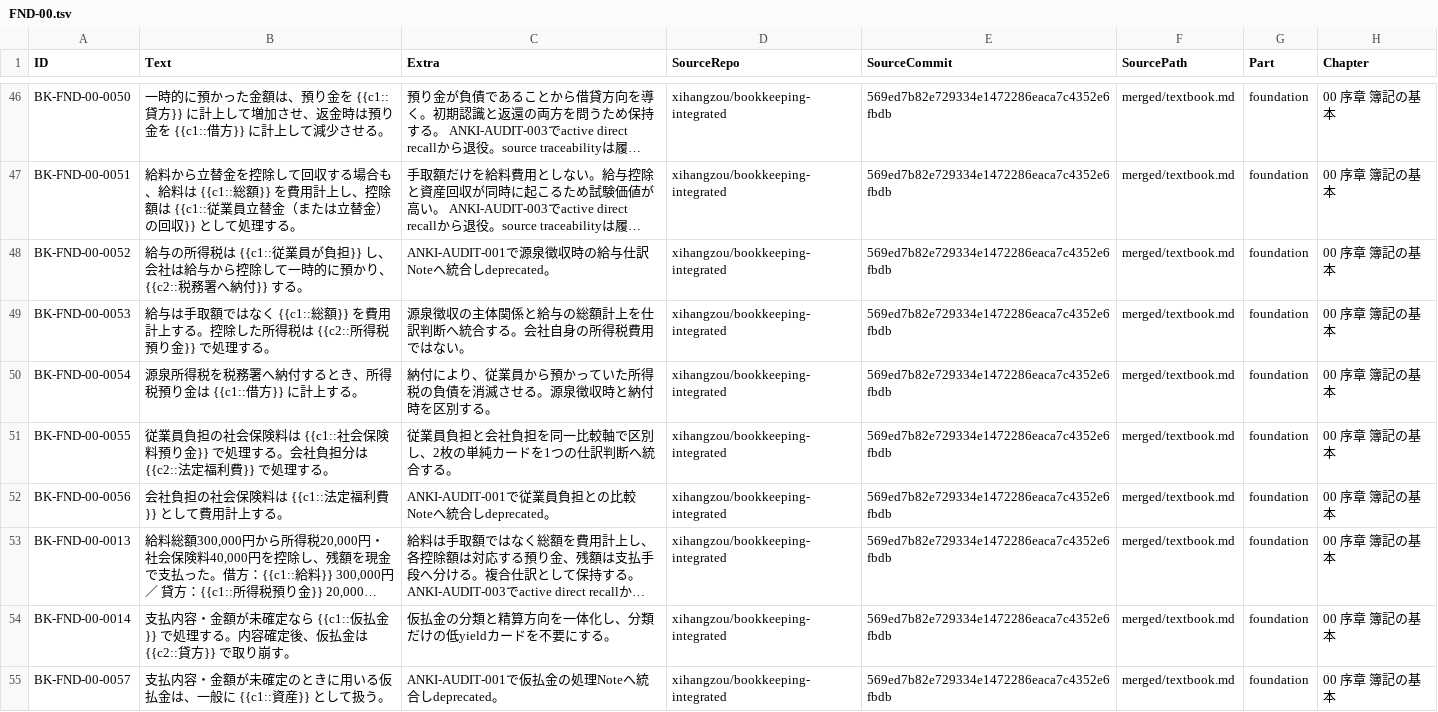
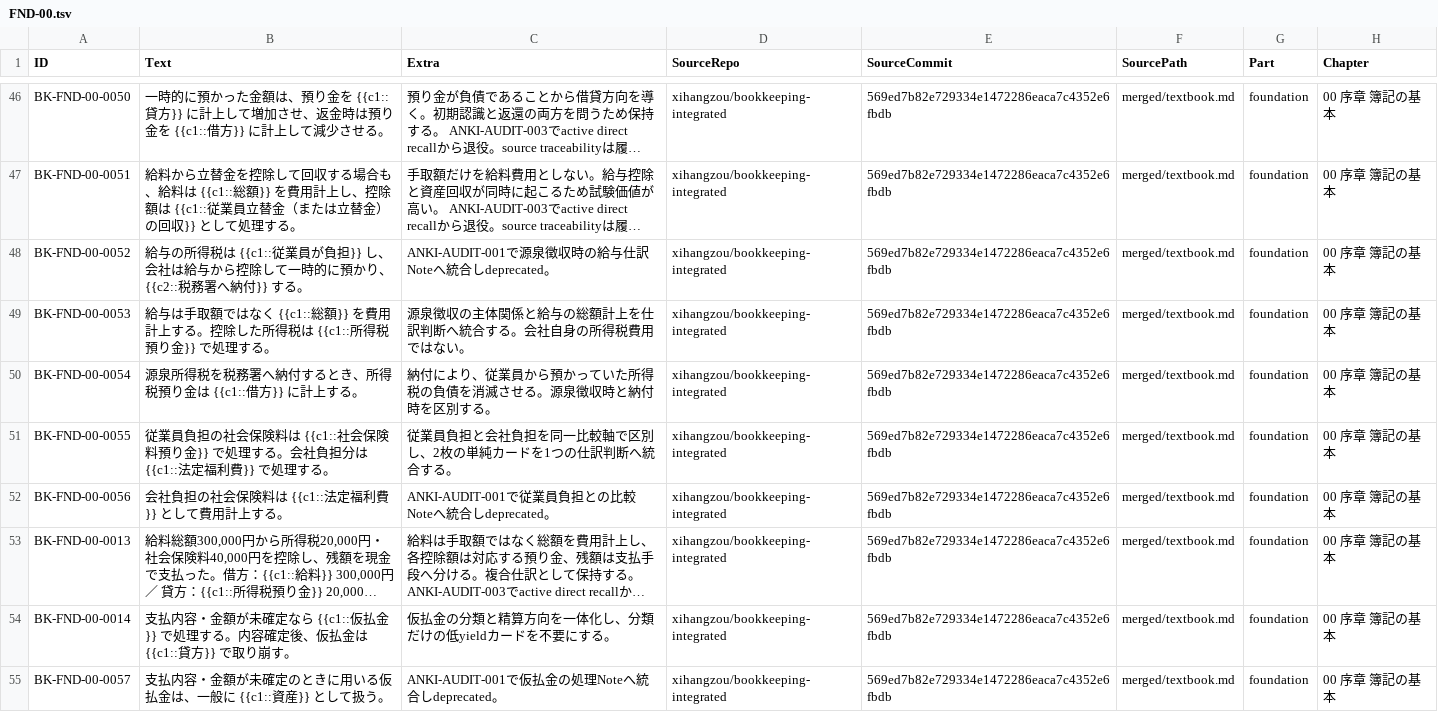
Before and after one commit to xihangzou/bookkeeping-anki, a TSV file: production/notes/FND-00.tsv, drawn as a sheet; only a part is shown, gaps mark what is left out; long unchanged cells end in …; the diff covers the shown part only; the diff names each change by its address in the sheet, - before the commit and + after, or states it on an @@ line.

```diff
--- a/production/notes/FND-00.tsv
+++ b/production/notes/FND-00.tsv
-B49 (Text): …得税は {{c2::所得税預…
+B49 (Text): …得税は {{c1::所得税預…
-B51 (Text): …担分は {{c2::法定福利…
+B51 (Text): …担分は {{c1::法定福利…
-B54 (Text): …払金は {{c2::貸方}} で…
+B54 (Text): …払金は {{c1::貸方}} で…
```
Also changed, not shown: 9 edited cells elsewhere in this file.
